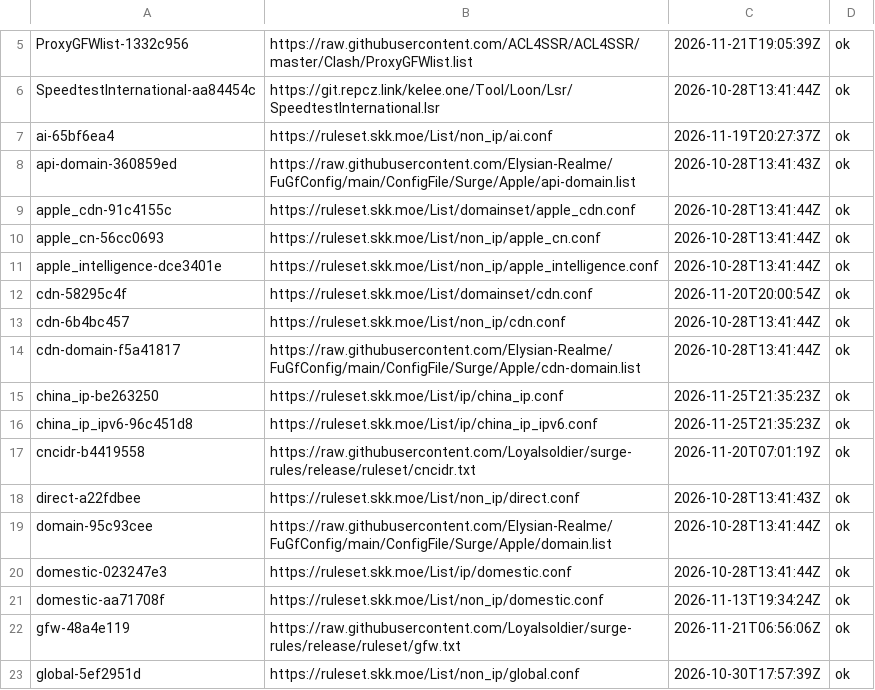
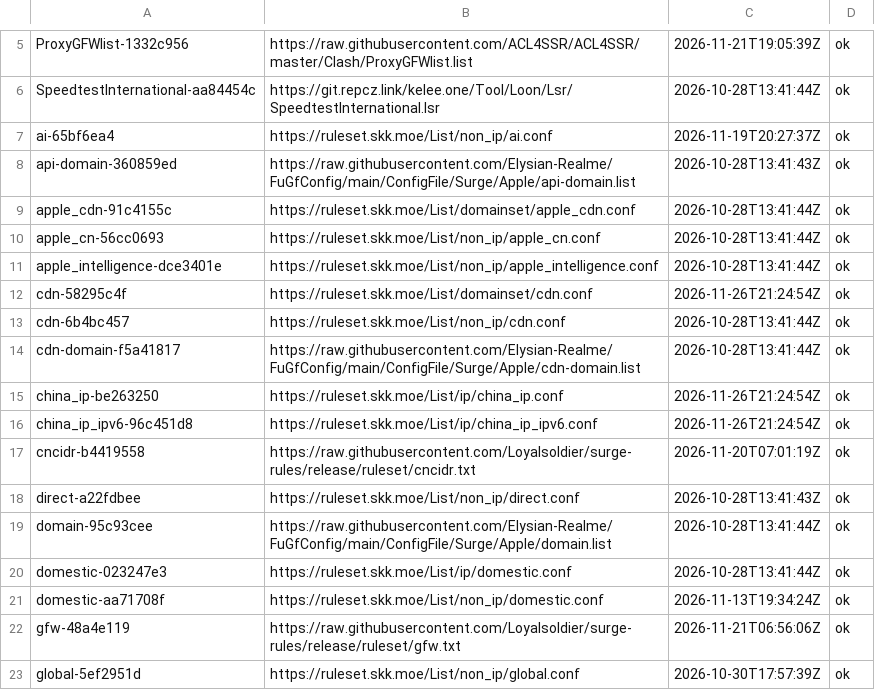
Before and after one commit to justin0406/Rules, a TSV file: .github/upstream-cache/manifest.tsv, drawn as a sheet; only a part is shown, gaps mark what is left out.

```diff
--- a/.github/upstream-cache/manifest.tsv
+++ b/.github/upstream-cache/manifest.tsv
@@ -11,7 +11,7 @@ apple_cn-56cc0693	https://ruleset.skk.moe/List/non_ip/apple_cn.conf	2026-10-28T1
 apple_intelligence-dce3401e	https://ruleset.skk.moe/List/non_ip/apple_intelligence.conf	2026-10-28T13:41:44Z	ok
-cdn-58295c4f	https://ruleset.skk.moe/List/domainset/cdn.conf	2026-11-20T20:00:54Z	ok
+cdn-58295c4f	https://ruleset.skk.moe/List/domainset/cdn.conf	2026-11-26T21:24:54Z	ok
 cdn-6b4bc457	https://ruleset.skk.moe/List/non_ip/cdn.conf	2026-10-28T13:41:44Z	ok
 cdn-domain-f5a41817	https://raw.githubusercontent.com/Elysian-Realme/FuGfConfig/main/ConfigFile/Surge/Apple/cdn-domain.list	2026-10-28T13:41:44Z	ok
-china_ip-be263250	https://ruleset.skk.moe/List/ip/china_ip.conf	2026-11-25T21:35:23Z	ok
-china_ip_ipv6-96c451d8	https://ruleset.skk.moe/List/ip/china_ip_ipv6.conf	2026-11-25T21:35:23Z	ok
+china_ip-be263250	https://ruleset.skk.moe/List/ip/china_ip.conf	2026-11-26T21:24:54Z	ok
+china_ip_ipv6-96c451d8	https://ruleset.skk.moe/List/ip/china_ip_ipv6.conf	2026-11-26T21:24:54Z	ok
 cncidr-b4419558	https://raw.githubusercontent.com/Loyalsoldier/surge-rules/release/ruleset/cncidr.txt	2026-11-20T07:01:19Z	ok
```
Also changed, not shown: 13 other files.
